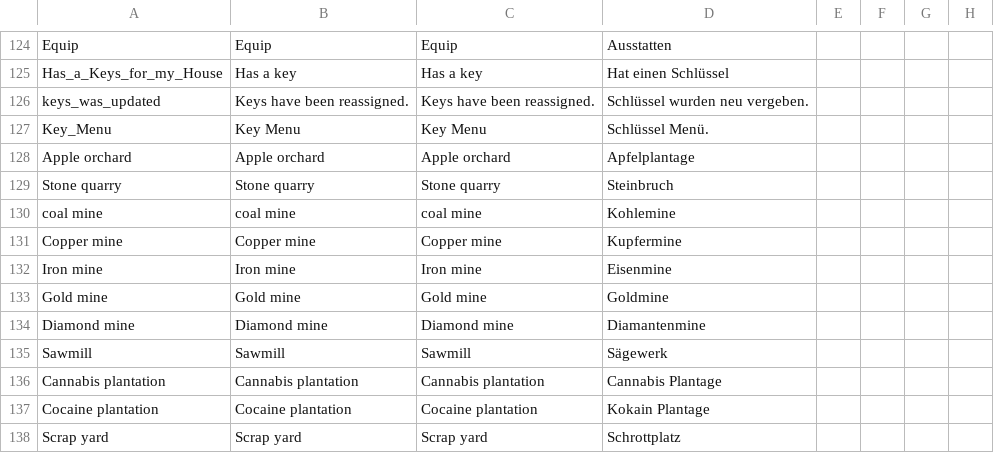
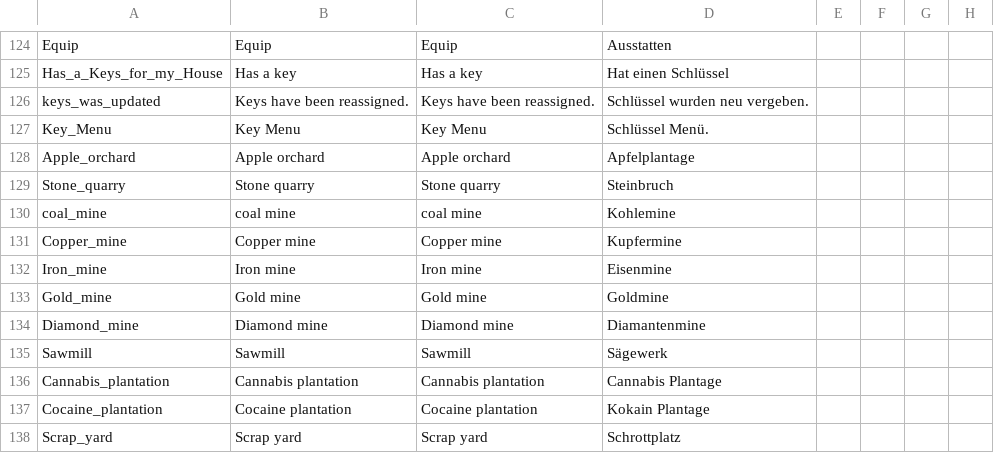
Before and after one commit to ihr-it-projekt/DayZLife, a CSV file: DayZLife/stringtable.csv, drawn as a sheet; only a part is shown, gaps mark what is left out; the diff names each change by its address in the sheet, - before the commit and + after, or states it on an @@ line.

```diff
--- a/DayZLife/stringtable.csv
+++ b/DayZLife/stringtable.csv
-A128: Apple orchard
+A128: Apple_orchard
-A129: Stone quarry
+A129: Stone_quarry
-A130: coal mine
+A130: coal_mine
-A131: Copper mine
+A131: Copper_mine
-A132: Iron mine
+A132: Iron_mine
-A133: Gold mine
+A133: Gold_mine
-A134: Diamond mine
+A134: Diamond_mine
-A136: Cannabis plantation
+A136: Cannabis_plantation
-A137: Cocaine plantation
+A137: Cocaine_plantation
-A138: Scrap yard
+A138: Scrap_yard
```
Also changed, not shown: 1 other file.
